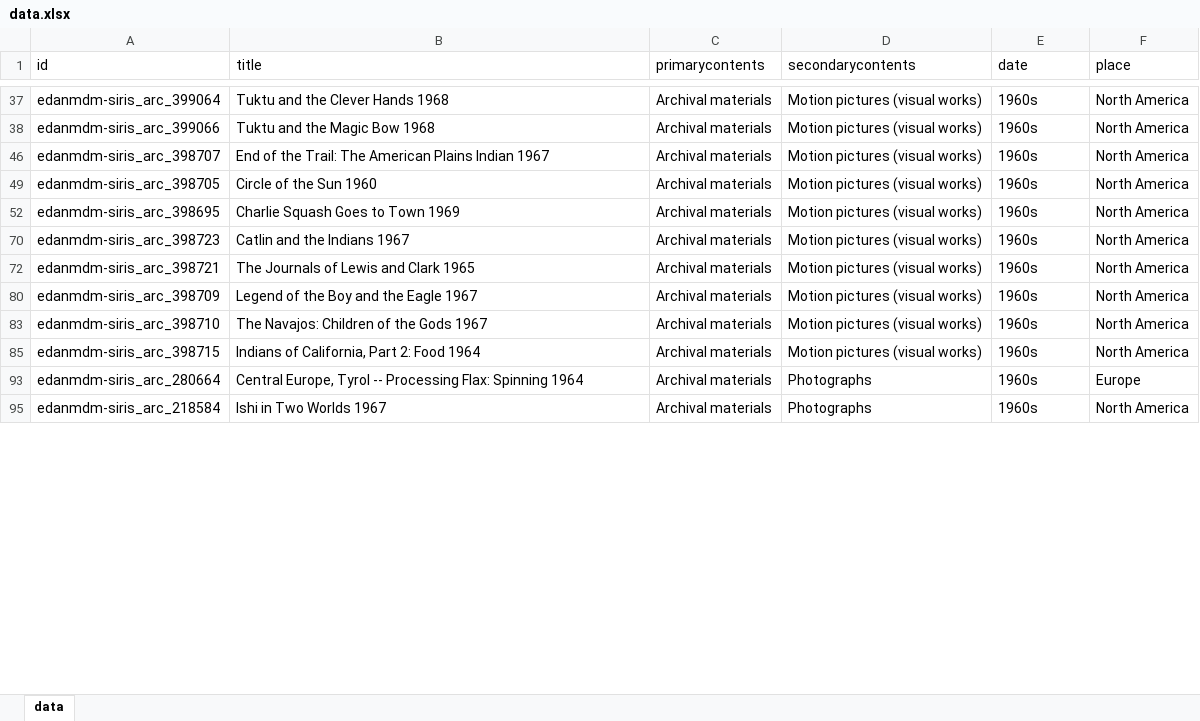
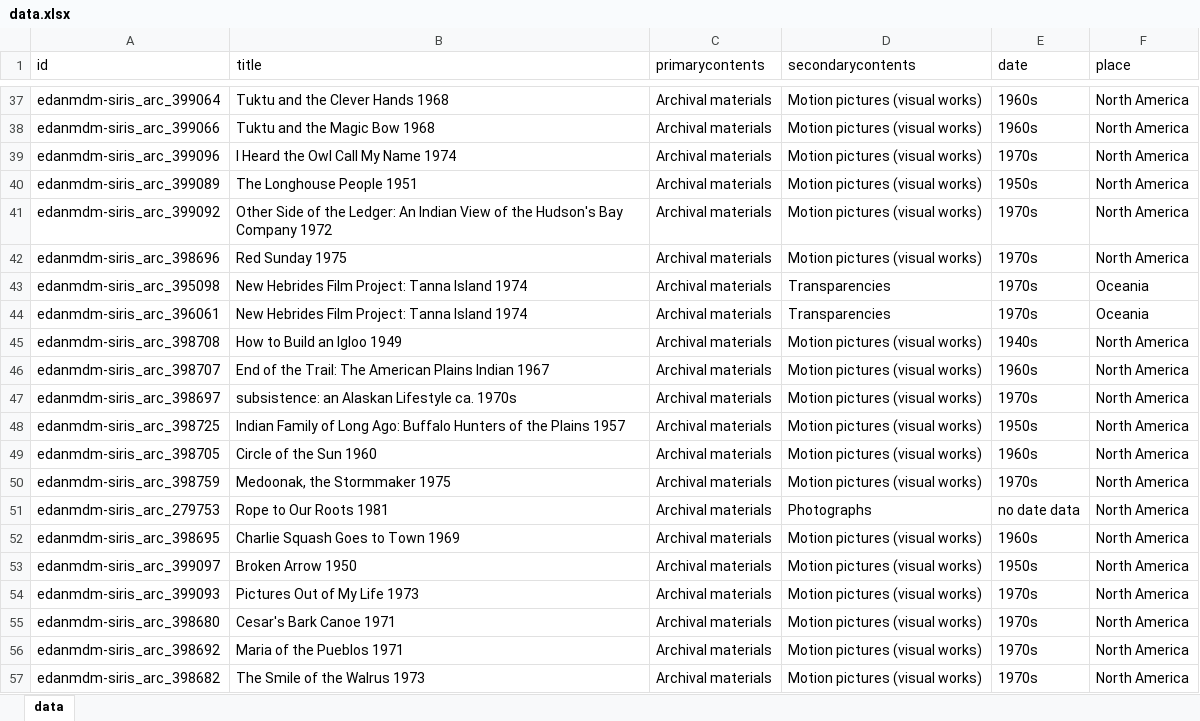
Before and after one commit to jotnajoa/MajorStudio-1, an Excel workbook: First Project/data/data.xlsx, sheet data, drawn as a sheet; only a part is shown, gaps mark what is left out; the shorter side is filled out with more unchanged rows; values as stored, in another font and other column widths than the file's, no borders; the diff covers the shown part only; the diff names each change by its address in the sheet, - before the commit and + after, or states it on an @@ line.

```diff
--- a/First Project/data/data.xlsx (sheet data)
+++ b/First Project/data/data.xlsx (sheet data)
@@ row 39 unhidden: edanmdm-siris_arc_399096 | I Heard the Owl Call My Name 1974 | Archival materials | Motion pictures (visual works) | 1970s | North America @@
@@ row 40 unhidden: edanmdm-siris_arc_399089 | The Longhouse People 1951 | Archival materials | Motion pictures (visual works) | 1950s | North America @@
@@ row 41 unhidden: edanmdm-siris_arc_399092 | Other Side of the Ledger: An Indian View of the Hudson's Bay Company 1972 | Archival materials | Motion pictures (visual works) | 1970s | North America @@
@@ row 42 unhidden: edanmdm-siris_arc_398696 | Red Sunday 1975 | Archival materials | Motion pictures (visual works) | 1970s | North America @@
@@ row 43 unhidden: edanmdm-siris_arc_395098 | New Hebrides Film Project: Tanna Island 1974 | Archival materials | Transparencies | 1970s | Oceania @@
@@ row 44 unhidden: edanmdm-siris_arc_396061 | New Hebrides Film Project: Tanna Island 1974 | Archival materials | Transparencies | 1970s | Oceania @@
@@ row 45 unhidden: edanmdm-siris_arc_398708 | How to Build an Igloo 1949 | Archival materials | Motion pictures (visual works) | 1940s | North America @@
@@ row 47 unhidden: edanmdm-siris_arc_398697 | subsistence: an Alaskan Lifestyle ca. 1970s | Archival materials | Motion pictures (visual works) | 1970s | North America @@
@@ row 48 unhidden: edanmdm-siris_arc_398725 | Indian Family of Long Ago: Buffalo Hunters of the Plains 1957 | Archival materials | Motion pictures (visual works) | 1950s | North America @@
@@ row 50 unhidden: edanmdm-siris_arc_398759 | Medoonak, the Stormmaker 1975 | Archival materials | Motion pictures (visual works) | 1970s | North America @@
@@ row 51 unhidden: edanmdm-siris_arc_279753 | Rope to Our Roots 1981 | Archival materials | Photographs | no date data | North America @@
@@ row 53 unhidden: edanmdm-siris_arc_399097 | Broken Arrow 1950 | Archival materials | Motion pictures (visual works) | 1950s | North America @@
@@ row 54 unhidden: edanmdm-siris_arc_399093 | Pictures Out of My Life 1973 | Archival materials | Motion pictures (visual works) | 1970s | North America @@
@@ row 55 unhidden: edanmdm-siris_arc_398680 | Cesar's Bark Canoe 1971 | Archival materials | Motion pictures (visual works) | 1970s | North America @@
@@ row 56 unhidden: edanmdm-siris_arc_398692 | Maria of the Pueblos 1971 | Archival materials | Motion pictures (visual works) | 1970s | North America @@
@@ row 57 unhidden: edanmdm-siris_arc_398682 | The Smile of the Walrus 1973 | Archival materials | Motion pictures (visual works) | 1970s | North America @@
```
Also changed, not shown: 243 hidden or unhidden rows elsewhere in this sheet, 45 other files.
